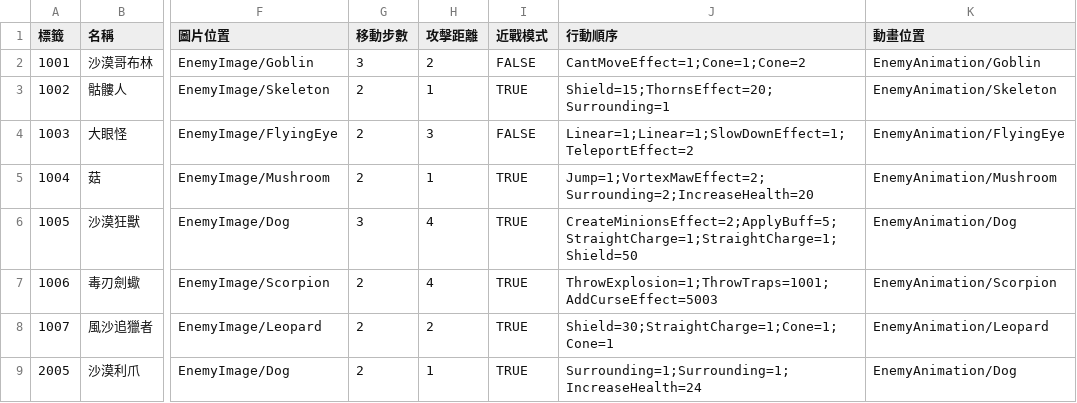
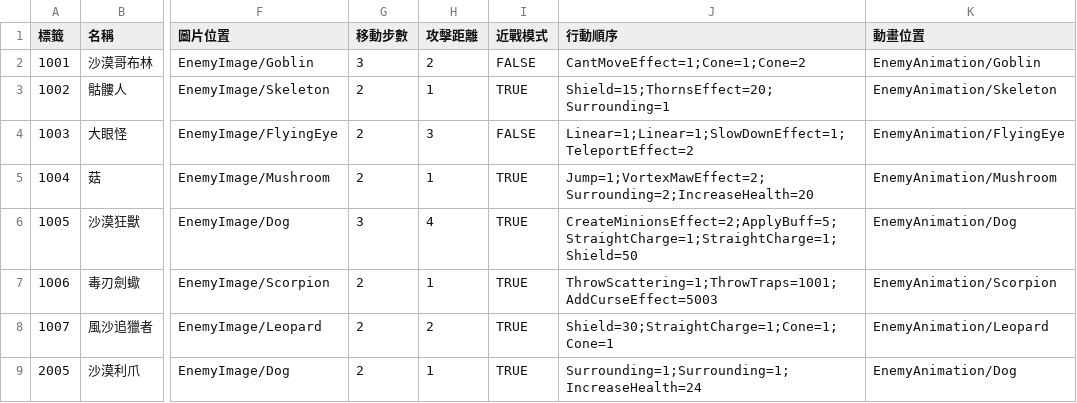
Before and after one commit to yucheng0210/Card, a CSV file: Assets/StreamingAssets/ENEMYLIST.csv, drawn as a sheet; only a part is shown, gaps mark what is left out; the diff names each change by its address in the sheet, - before the commit and + after, or states it on an @@ line.

```diff
--- a/Assets/StreamingAssets/ENEMYLIST.csv
+++ b/Assets/StreamingAssets/ENEMYLIST.csv
-H7 (攻擊距離): 4
+H7 (攻擊距離): 1
-J7 (行動順序): ThrowExplosion=1;ThrowTraps=1001;AddCurseEffect=5003
+J7 (行動順序): ThrowScattering=1;ThrowTraps=1001;AddCurseEffect=5003
```
Also changed, not shown: Assets/StreamingAssets/LEVELTYPELIST.csv, 16 other files.
